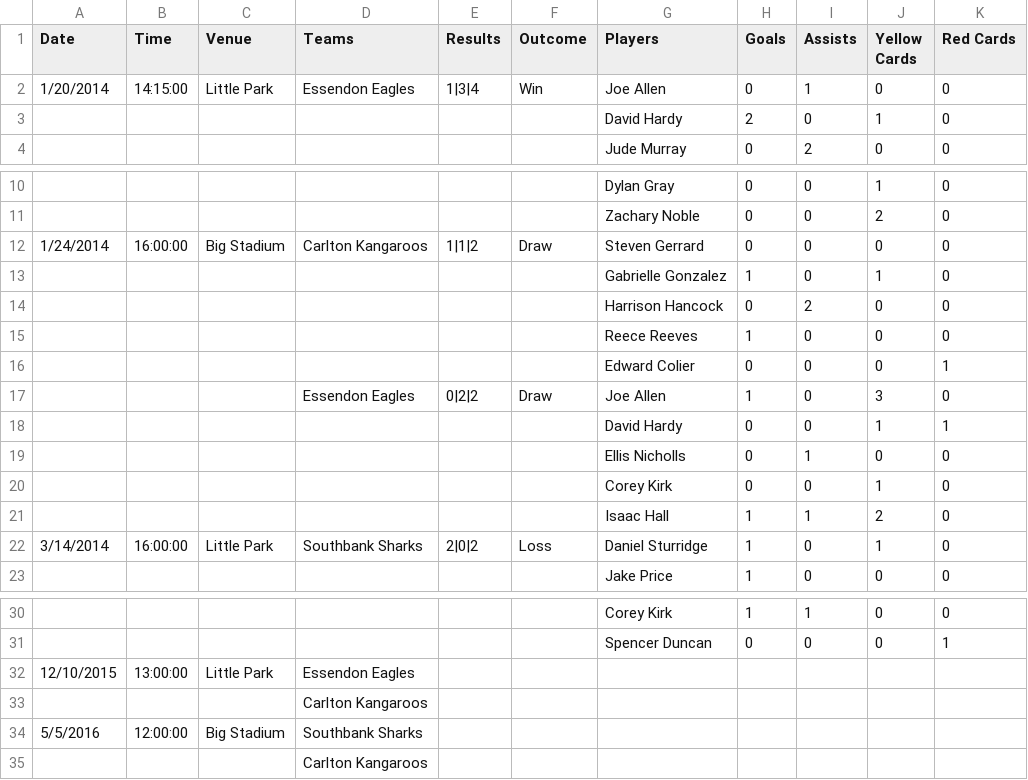
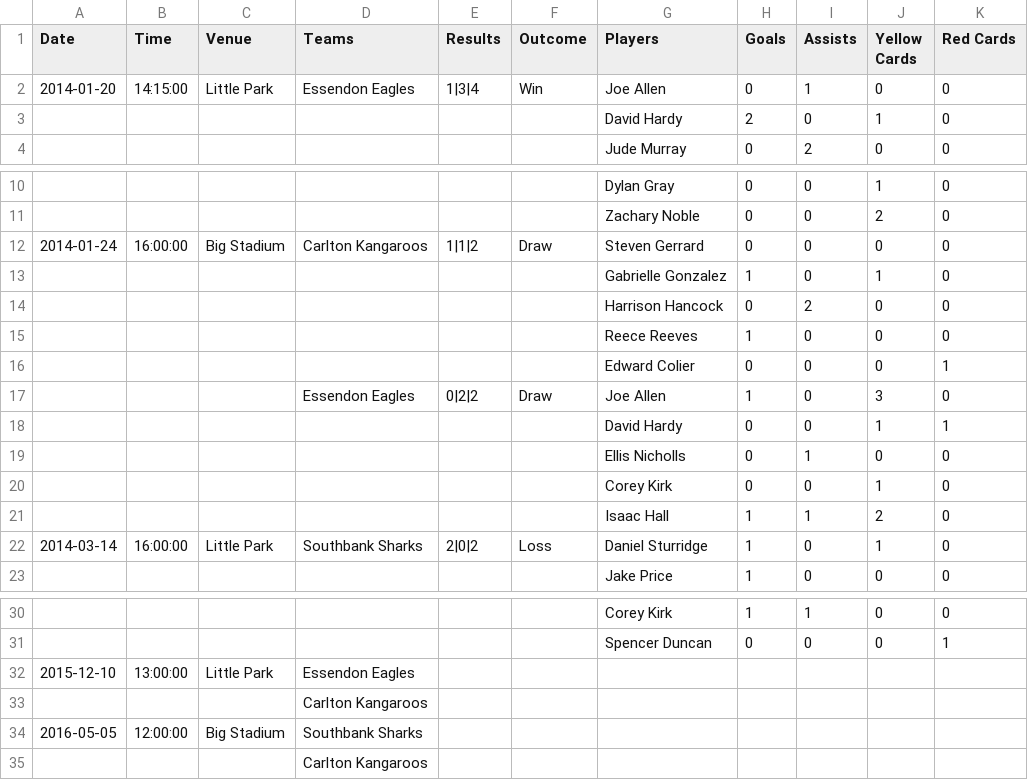
Before and after one commit to wp-plugins/sportspress, a CSV file: dummy-data/events-sample.csv, drawn as a sheet; only a part is shown, gaps mark what is left out.

```diff
--- a/dummy-data/events-sample.csv
+++ b/dummy-data/events-sample.csv
@@ -1,3 +1,3 @@
 Date,Time,Venue,Teams,Results,Outcome,Players,Goals,Assists,Yellow Cards,Red Cards
-1/20/2014,14:15:00,Little Park,Essendon Eagles,1|3|4,Win,Joe Allen,0,1,0,0
+2014-01-20,14:15:00,Little Park,Essendon Eagles,1|3|4,Win,Joe Allen,0,1,0,0
 ,,,,,,David Hardy,2,0,1,0
@@ -11,3 +11,3 @@ Date,Time,Venue,Teams,Results,Outcome,Players,Goals,Assists,Yellow Cards,Red Car
 ,,,,,,Zachary Noble,0,0,2,0
-1/24/2014,16:00:00,Big Stadium,Carlton Kangaroos,1|1|2,Draw,Steven Gerrard,0,0,0,0
+2014-01-24,16:00:00,Big Stadium,Carlton Kangaroos,1|1|2,Draw,Steven Gerrard,0,0,0,0
 ,,,,,,Gabrielle Gonzalez,1,0,1,0
@@ -21,3 +21,3 @@ Date,Time,Venue,Teams,Results,Outcome,Players,Goals,Assists,Yellow Cards,Red Car
 ,,,,,,Isaac Hall,1,1,2,0
-3/14/2014,16:00:00,Little Park,Southbank Sharks,2|0|2,Loss,Daniel Sturridge,1,0,1,0
+2014-03-14,16:00:00,Little Park,Southbank Sharks,2|0|2,Loss,Daniel Sturridge,1,0,1,0
 ,,,,,,Jake Price,1,0,0,0
@@ -31,5 +31,5 @@ Date,Time,Venue,Teams,Results,Outcome,Players,Goals,Assists,Yellow Cards,Red Car
 ,,,,,,Spencer Duncan,0,0,0,1
-12/10/2015,13:00:00,Little Park,Essendon Eagles,,,,,,,
+2015-12-10,13:00:00,Little Park,Essendon Eagles,,,,,,,
 ,,,Carlton Kangaroos,,,,,,,
-5/5/2016,12:00:00,Big Stadium,Southbank Sharks,,,,,,,
+2016-05-05,12:00:00,Big Stadium,Southbank Sharks,,,,,,,
 ,,,Carlton Kangaroos,,,,,,,
```
Also changed, not shown: 21 other files.
